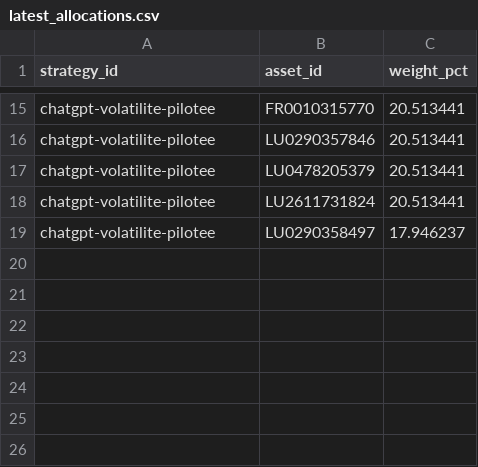
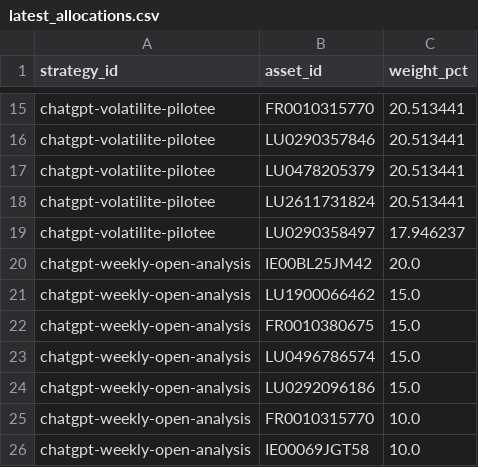
Before and after one commit to OPCooaching/assurance-vie-data, a CSV file: data/chatgpt/latest_allocations.csv, drawn as a sheet; only a part is shown, gaps mark what is left out.

```diff
--- a/data/chatgpt/latest_allocations.csv
+++ b/data/chatgpt/latest_allocations.csv
@@ -19 +19,8 @@ chatgpt-volatilite-pilotee,LU2611731824,20.513441
 chatgpt-volatilite-pilotee,LU0290358497,17.946237
+chatgpt-weekly-open-analysis,IE00BL25JM42,20.0
+chatgpt-weekly-open-analysis,LU1900066462,15.0
+chatgpt-weekly-open-analysis,FR0010380675,15.0
+chatgpt-weekly-open-analysis,LU0496786574,15.0
+chatgpt-weekly-open-analysis,LU0292096186,15.0
+chatgpt-weekly-open-analysis,FR0010315770,10.0
+chatgpt-weekly-open-analysis,IE00069JGT58,10.0
```
Also changed, not shown: data/chatgpt/performance.csv, 7 other files.
